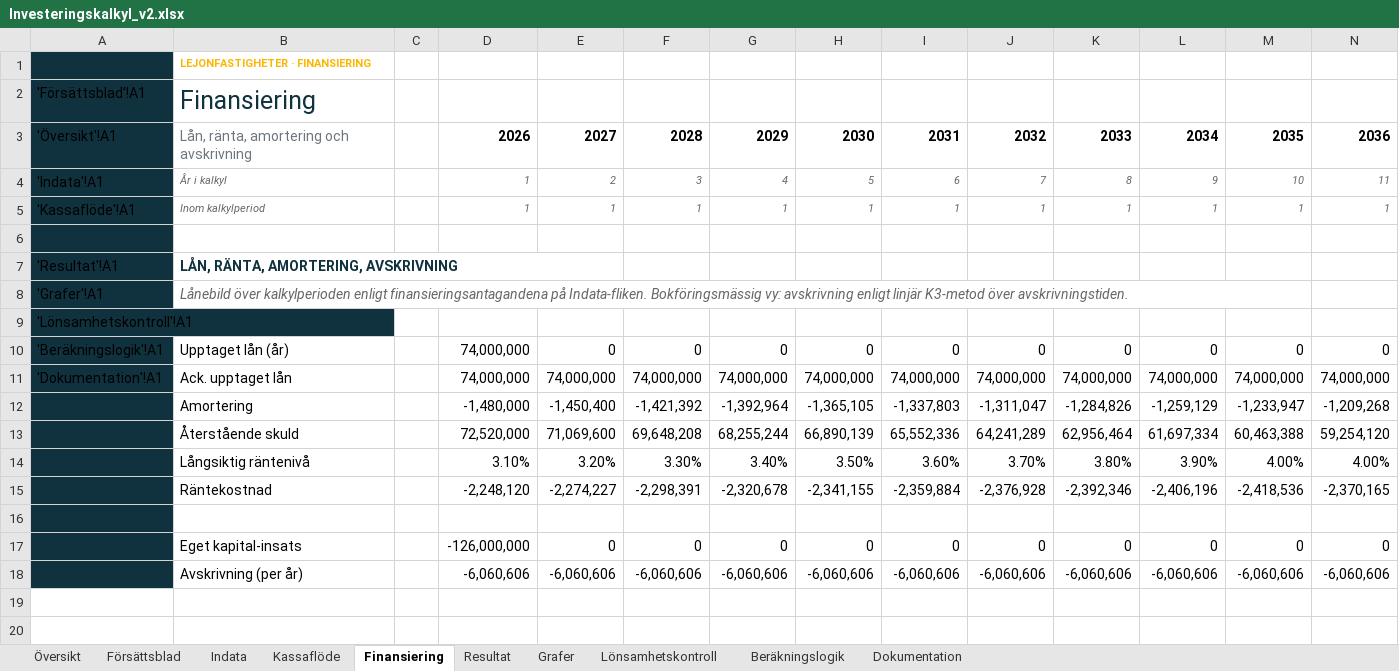
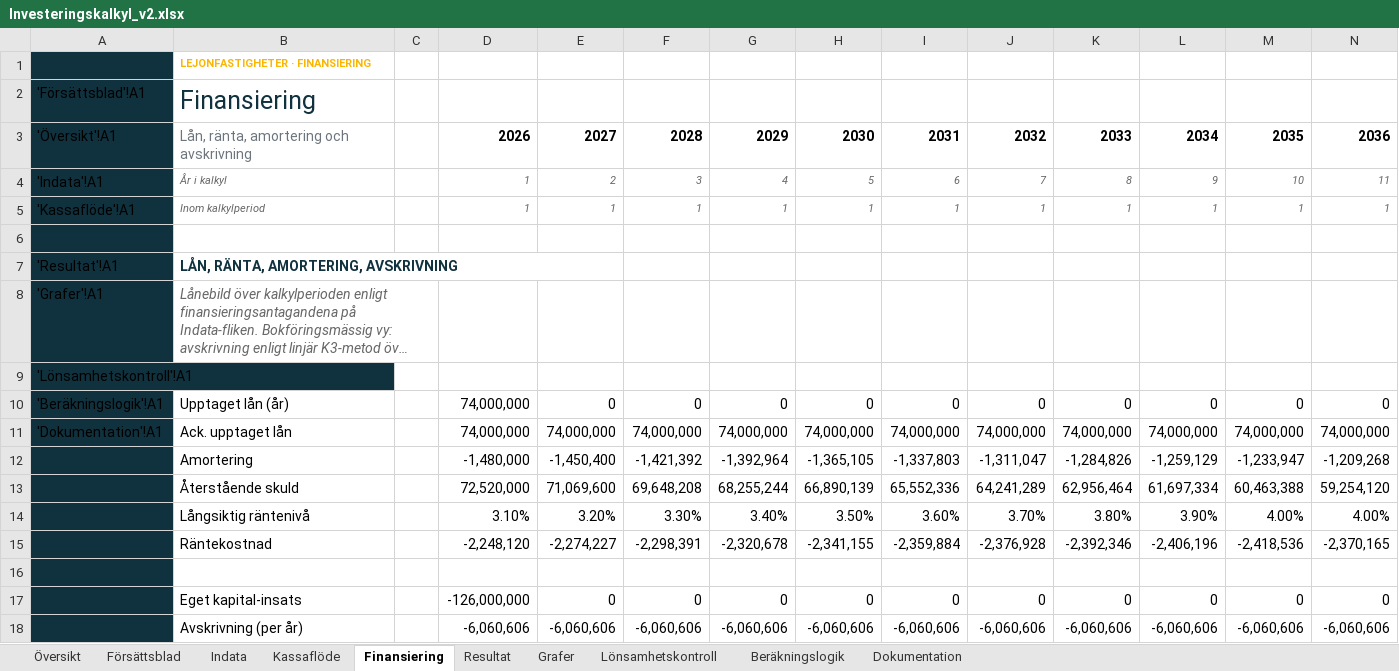
Before and after one commit to jockemedw/investeringskalkyl, an Excel workbook: build/oneshot/Investeringskalkyl_v2.xlsx, sheet Finansiering, drawn as a sheet; only a part is shown; long unchanged cells end in …; values as stored, in another font and other column widths than the file's, no borders; charts and pictures not drawn; the diff names each change by its address in the sheet, - before the commit and + after, or states it on an @@ line.

```diff
--- a/build/oneshot/Investeringskalkyl_v2.xlsx (sheet Finansiering)
+++ b/build/oneshot/Investeringskalkyl_v2.xlsx (sheet Finansiering)
-B8:M8 merged
+B8:C8 merged
```
Also changed, not shown: sheet Beräkningslogik, sheet Dokumentation, sheet Kassaflöde, charts or pictures, 12 other files.
